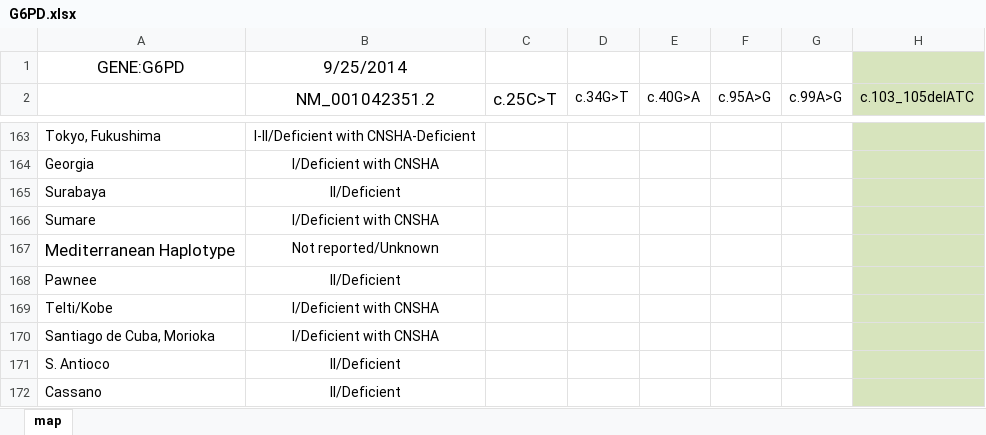
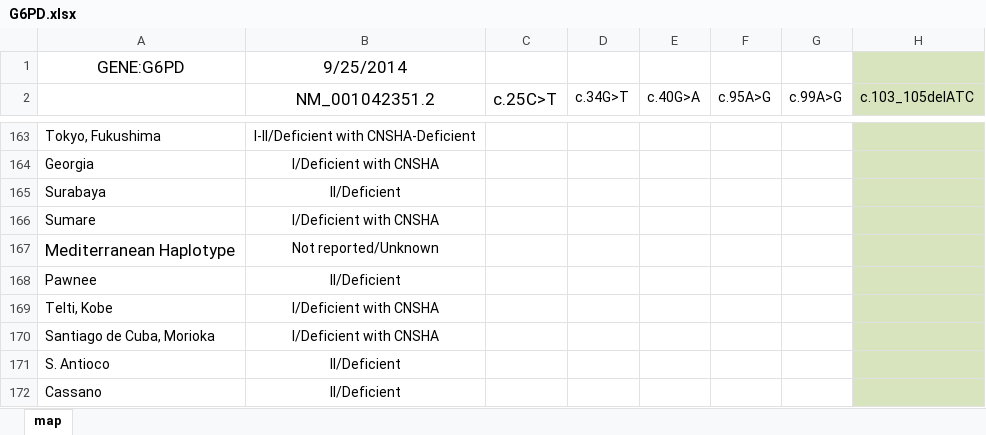
Before and after one commit to NBT-GeTH/pharmvip-guideline, an Excel workbook: resources/allele_definitions/2020_12_08_v0_6_0_cftr_dpyd_edited/table/G6PD.xlsx, sheet map, drawn as a sheet; only a part is shown, gaps mark what is left out; values as stored, in another font and other column widths than the file's, no borders; the diff names each change by its address in the sheet, - before the commit and + after, or states it on an @@ line.

Commit message:
change G6PD haplotype name Telti/Kobe to Telti, Kobe

```diff
--- a/resources/allele_definitions/2020_12_08_v0_6_0_cftr_dpyd_edited/table/G6PD.xlsx (sheet map)
+++ b/resources/allele_definitions/2020_12_08_v0_6_0_cftr_dpyd_edited/table/G6PD.xlsx (sheet map)
-A169: Telti/Kobe
+A169: Telti, Kobe
```
Also changed, not shown: 6 other files.
